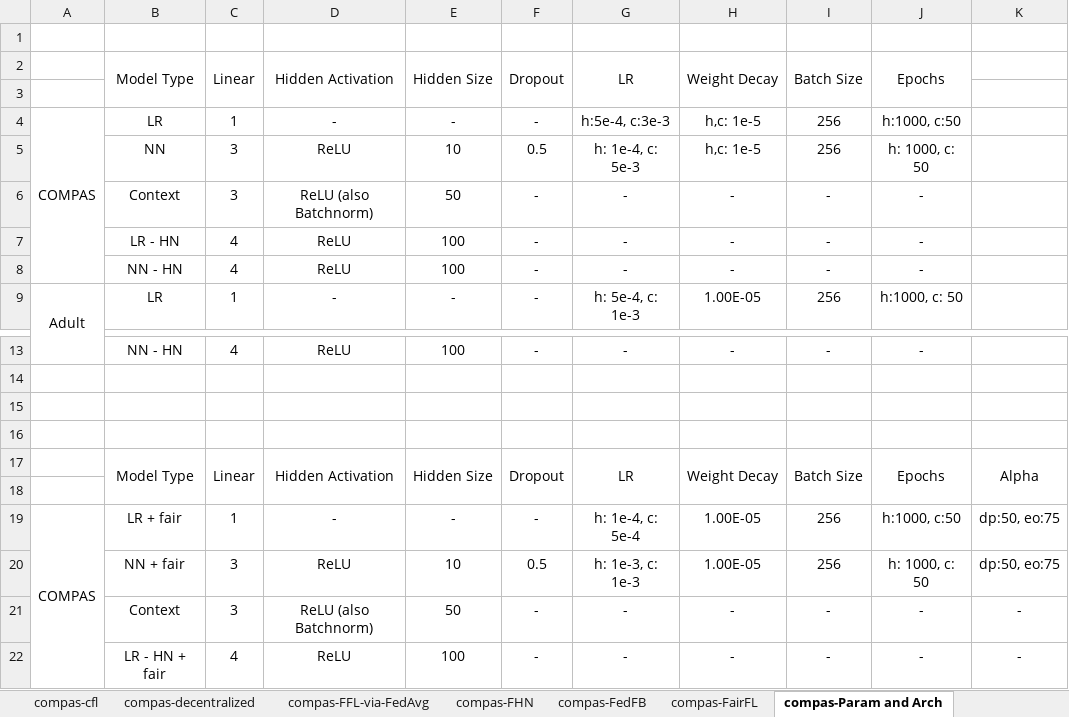
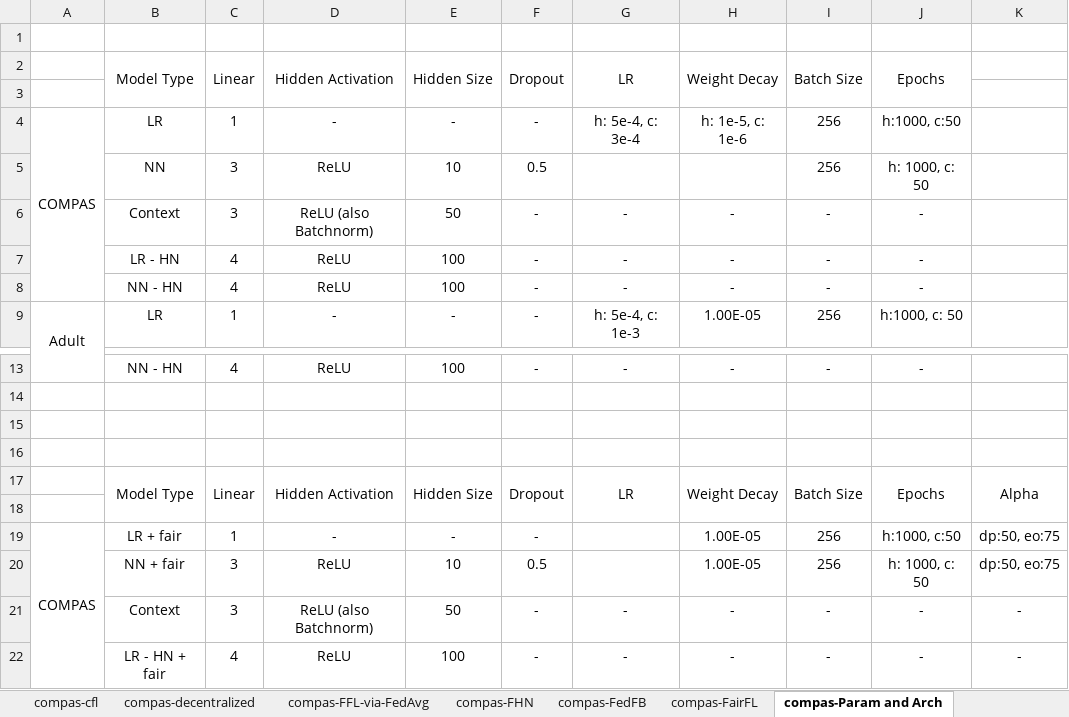
Before and after one commit to alycia-noel/Robust-PFL-Under-Fairness-Heterogeneity, an Excel workbook: experiments/all_results.xlsx, sheet compas-Param and Arch, drawn as a sheet; only a part is shown, gaps mark what is left out; values as stored, in another font and other column widths than the file's, no borders; the diff names each change by its address in the sheet, - before the commit and + after, or states it on an @@ line.

```diff
--- a/experiments/all_results.xlsx (sheet compas-Param and Arch)
+++ b/experiments/all_results.xlsx (sheet compas-Param and Arch)
-G4: h:5e-4, c:3e-3
+G4: h: 5e-4, c: 3e-4
-H4: h,c: 1e-5
+H4: h: 1e-5, c: 1e-6
-G5: h: 1e-4, c: 5e-3
+G5: (empty)
-H5: h,c: 1e-5
+H5: (empty)
-G19: h: 1e-4, c: 5e-4
+G19: (empty)
-G20: h: 1e-3, c: 1e-3
+G20: (empty)
```
Also changed, not shown: sheet compas-FHN, 5 other files.
